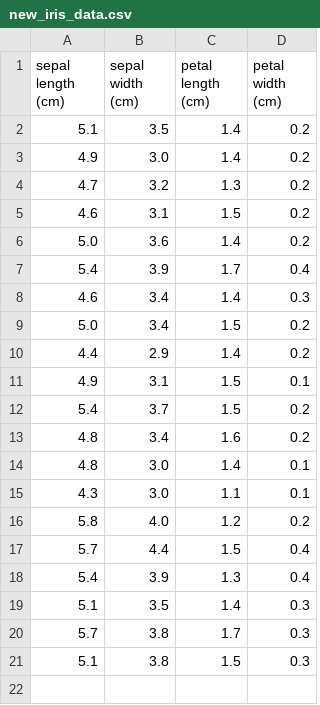
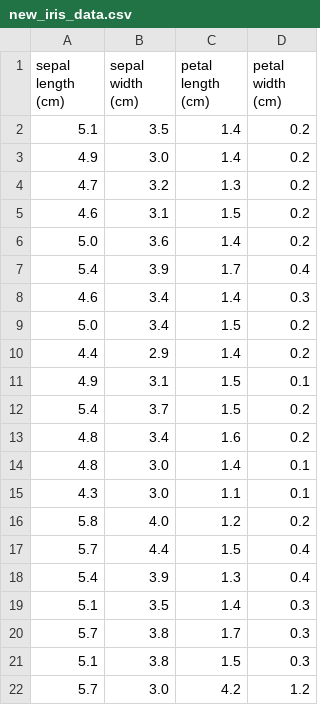
Before and after one commit to Sudhir-Nishad/Iris-CSV-Prediction, a CSV file: uploads/new_iris_data.csv, drawn as a sheet.

```diff
--- a/uploads/new_iris_data.csv
+++ b/uploads/new_iris_data.csv
@@ -21 +21,2 @@ sepal length (cm),sepal width (cm),petal length (cm),petal width (cm)
 5.1,3.8,1.5,0.3
+5.7,3.0,4.2,1.2	
```
Also changed, not shown: predicted/predicted_new_iris_data.csv, 1 other file.
